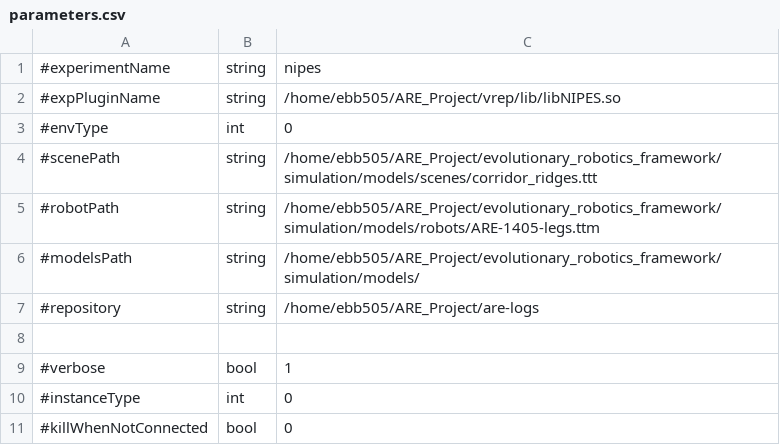
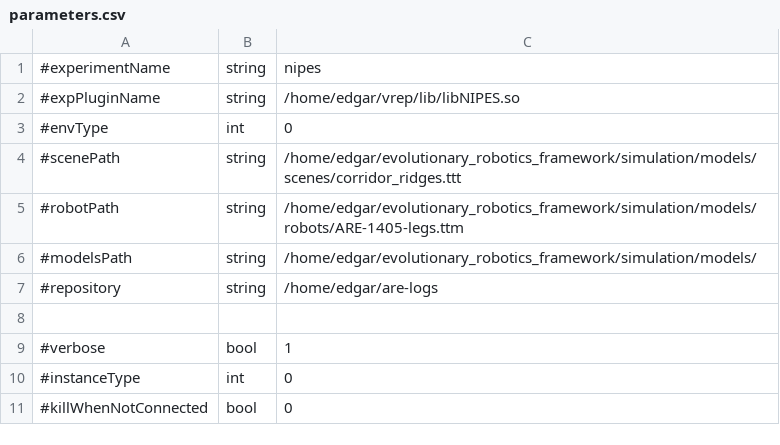
Before and after one commit to AutonomousRoboticEvolution/AREFramework, a CSV file: experiments/nipes/parameters.csv, drawn as a sheet; only a part is shown.

```diff
--- a/experiments/nipes/parameters.csv
+++ b/experiments/nipes/parameters.csv
@@ -1,8 +1,8 @@
 #experimentName,string,nipes
-#expPluginName,string,/home/ebb505/ARE_Project/vrep/lib/libNIPES.so
+#expPluginName,string,/home/edgar/vrep/lib/libNIPES.so
 #envType,int,0
-#scenePath,string,/home/ebb505/ARE_Project/evolutionary_robotics_framework/simulation/models/scenes/corridor_ridges.ttt
-#robotPath,string,/home/ebb505/ARE_Project/evolutionary_robotics_framework/simulation/models/robots/ARE-1405-legs.ttm
-#modelsPath,string,/home/ebb505/ARE_Project/evolutionary_robotics_framework/simulation/models/
-#repository,string,/home/ebb505/ARE_Project/are-logs
+#scenePath,string,/home/edgar/evolutionary_robotics_framework/simulation/models/scenes/corridor_ridges.ttt
+#robotPath,string,/home/edgar/evolutionary_robotics_framework/simulation/models/robots/ARE-1405-legs.ttm
+#modelsPath,string,/home/edgar/evolutionary_robotics_framework/simulation/models/
+#repository,string,/home/edgar/are-logs
 
```
Also changed, not shown: 12 other files.
